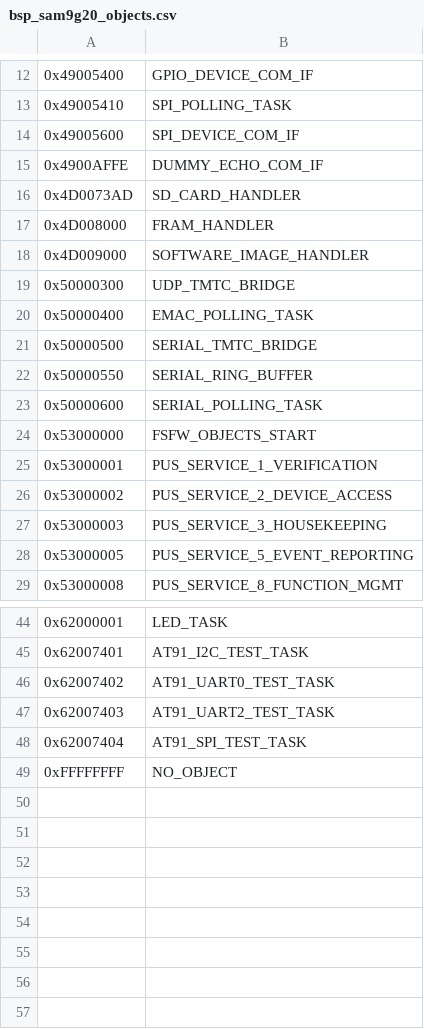
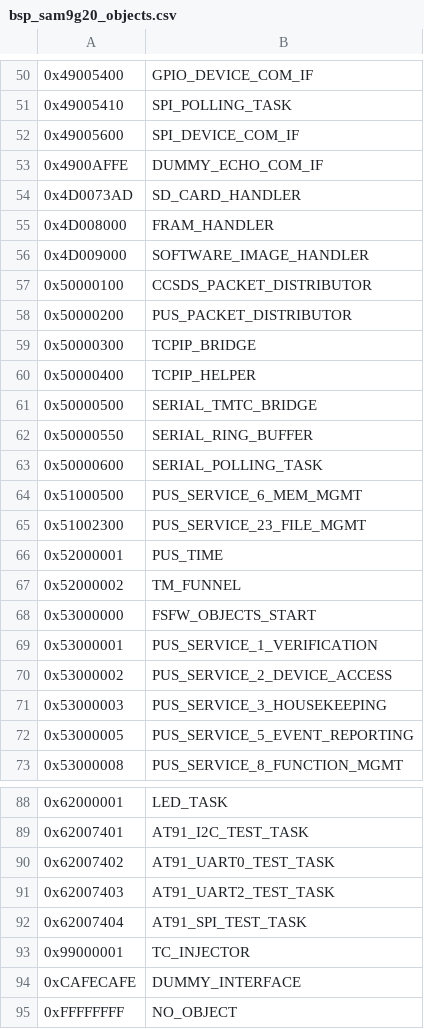
Before and after one commit to levkovigor/freertos-template2, a CSV file: generators/bsp_sam9g20_objects.csv, drawn as a sheet; only a part is shown, gaps mark what is left out; the diff covers the shown part only.

```diff
--- a/generators/bsp_sam9g20_objects.csv
+++ b/generators/bsp_sam9g20_objects.csv
@@ -18,4 +56,6 @@
 0x4D009000;SOFTWARE_IMAGE_HANDLER
-0x50000300;UDP_TMTC_BRIDGE
-0x50000400;EMAC_POLLING_TASK
+0x50000100;CCSDS_PACKET_DISTRIBUTOR
+0x50000200;PUS_PACKET_DISTRIBUTOR
+0x50000300;TCPIP_BRIDGE
+0x50000400;TCPIP_HELPER
 0x50000500;SERIAL_TMTC_BRIDGE
@@ -23,2 +63,6 @@
 0x50000600;SERIAL_POLLING_TASK
+0x51000500;PUS_SERVICE_6_MEM_MGMT
+0x51002300;PUS_SERVICE_23_FILE_MGMT
+0x52000001;PUS_TIME
+0x52000002;TM_FUNNEL
 0x53000000;FSFW_OBJECTS_START
@@ -48,2 +92,4 @@
 0x62007404;AT91_SPI_TEST_TASK
+0x99000001;TC_INJECTOR
+0xCAFECAFE;DUMMY_INTERFACE
 0xFFFFFFFF;NO_OBJECT
```
Also changed, not shown: 38 added rows elsewhere in this file, 3 other files.
